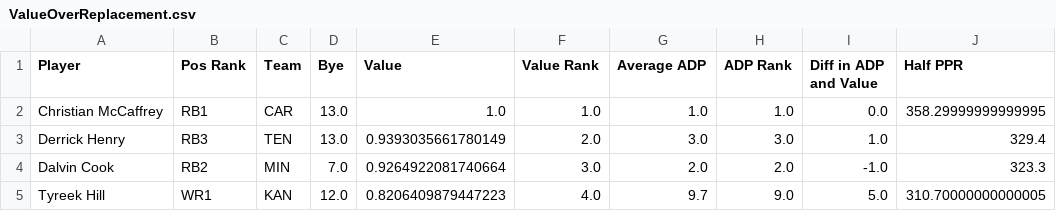
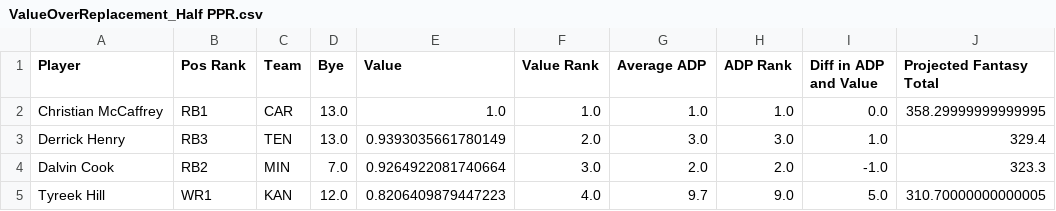
Before and after one commit to srtalaie/FFDataProject, a CSV file: FinalData/ValueOverReplacement_Half PPR.csv (was FinalData/ValueOverReplacement.csv), drawn as a sheet; only a part is shown.

Commit message:
changed final output to include scoring format in file name

```diff
--- a/FinalData/ValueOverReplacement.csv
+++ b/FinalData/ValueOverReplacement_Half PPR.csv
@@ -1,2 +1,2 @@
-Player,Pos Rank,Team,Bye,Value,Value Rank,Average ADP,ADP Rank,Diff in ADP and Value,Half PPR
+Player,Pos Rank,Team,Bye,Value,Value Rank,Average ADP,ADP Rank,Diff in ADP and Value,Projected Fantasy Total
 Christian McCaffrey,RB1,CAR,13.0,1.0,1.0,1.0,1.0,0.0,358.29999999999995
```
